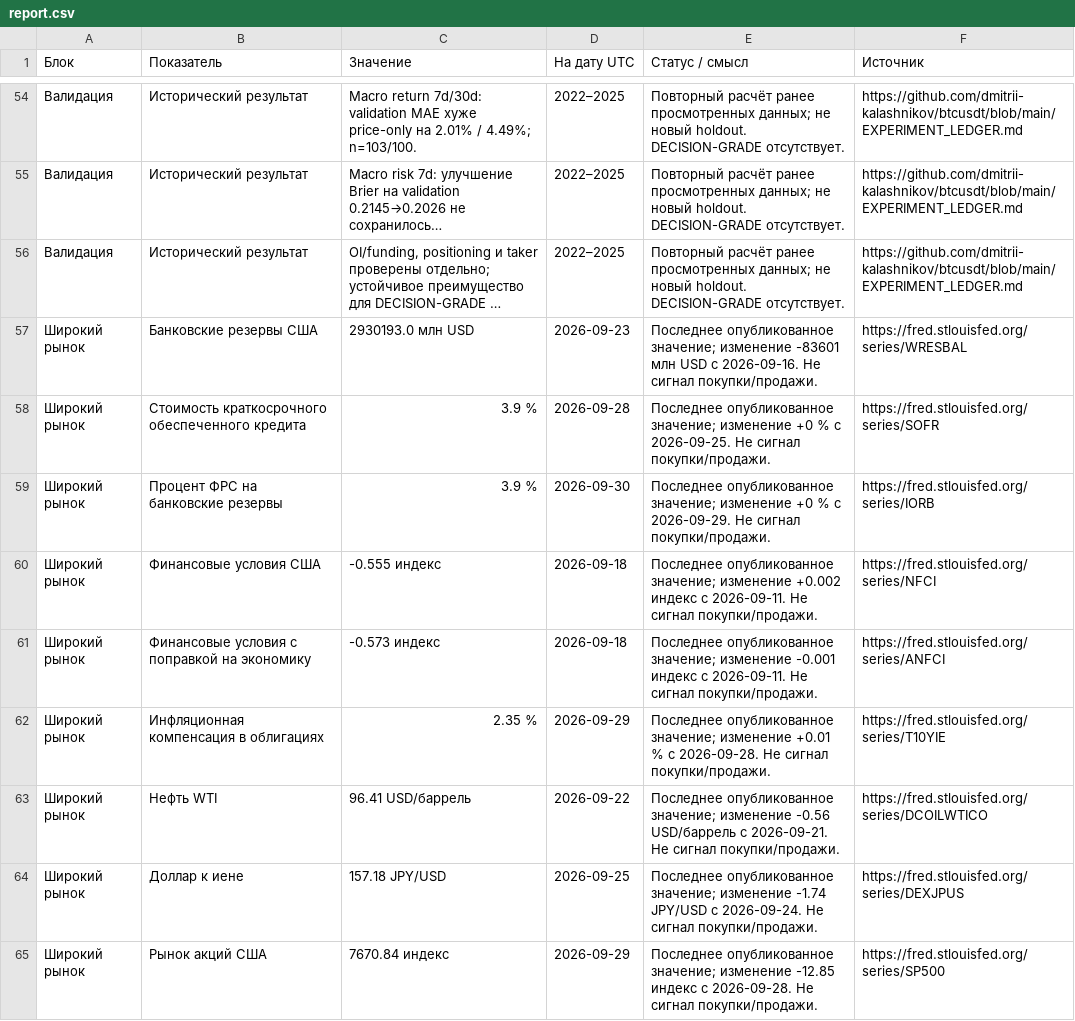
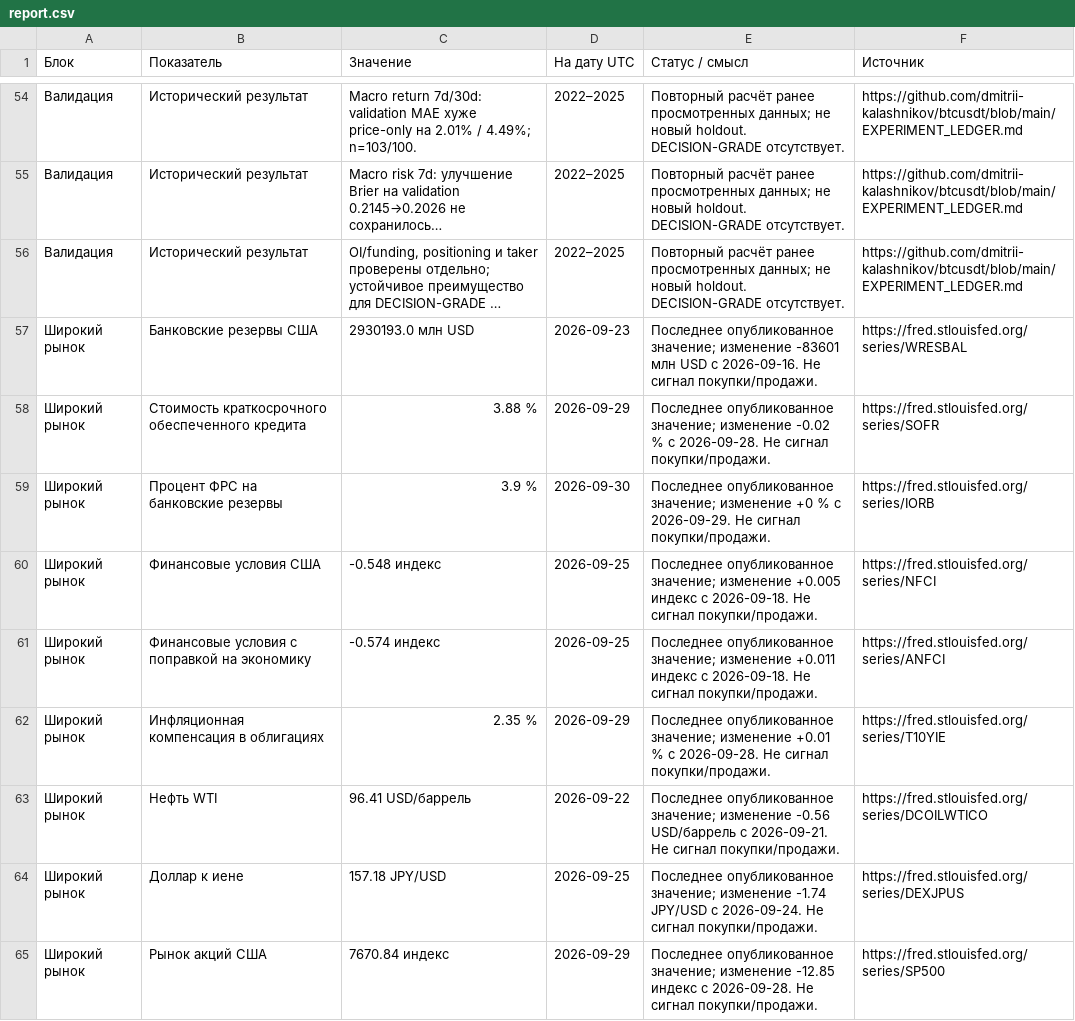
Before and after one commit to dmitrii-kalashnikov/btcusdt, a CSV file: live/report.csv, drawn as a sheet; only a part is shown, gaps mark what is left out; long unchanged cells end in …; the diff covers the shown part only; the diff names each change by its address in the sheet, - before the commit and + after, or states it on an @@ line.

```diff
--- a/live/report.csv
+++ b/live/report.csv
-C58 (Значение): 3.9 %
+C58 (Значение): 3.88 %
-D58 (На дату UTC): 2026-09-28
+D58 (На дату UTC): 2026-09-29
-E58 (Статус / смысл): …значение; изменение +0 % с 2026-09-25. Не сигнал…
+E58 (Статус / смысл): …значение; изменение -0.02 % с 2026-09-28. Не сигнал…
-C60 (Значение): -0.555 индекс
+C60 (Значение): -0.548 индекс
-D60:D61 (На дату UTC): 2026-09-18
+D60:D61 (На дату UTC): 2026-09-25
-E60 (Статус / смысл): …значение; изменение +0.002 индекс с 2026-09-11. Не сигнал…
+E60 (Статус / смысл): …значение; изменение +0.005 индекс с 2026-09-18. Не сигнал…
-C61 (Значение): -0.573 индекс
+C61 (Значение): -0.574 индекс
-E61 (Статус / смысл): …значение; изменение -0.001 индекс с 2026-09-11. Не сигнал…
+E61 (Статус / смысл): …значение; изменение +0.011 индекс с 2026-09-18. Не сигнал…
```
Also changed, not shown: 32 edited cells elsewhere in this file, 1 other file.
